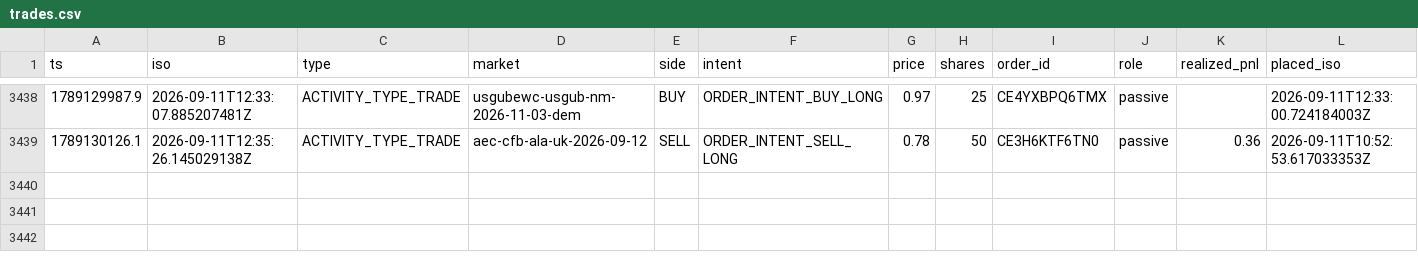
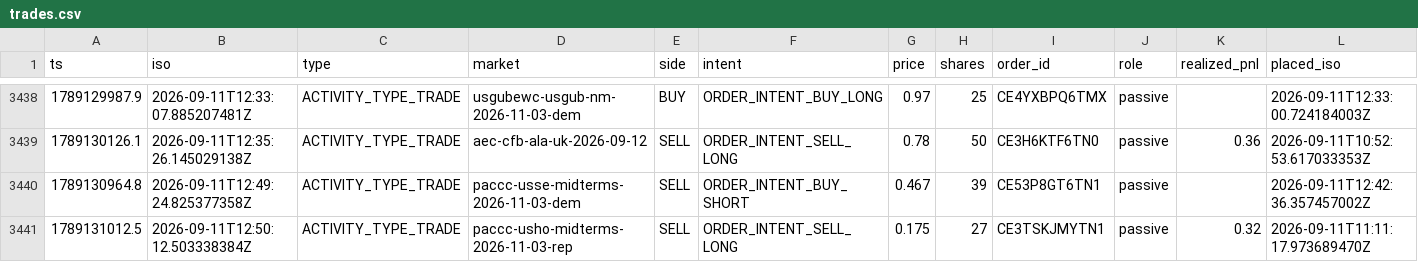
Before and after one commit to wfco223/Liquidity-rewards, a CSV file: data/trades.csv, drawn as a sheet; only a part is shown, gaps mark what is left out; rows hold the shown columns only; the diff names each change by its address in the sheet, - before the commit and + after, or states it on an @@ line.

Commit message:
trade history: +2 rows [skip ci]

```diff
--- a/data/trades.csv
+++ b/data/trades.csv
+row 3440: 1789130964.8 | 2026-09-11T12:49:24.825377358Z | ACTIVITY_TYPE_TRADE | paccc-usse-midterms-2026-11-03-dem | SELL | ORDER_INTENT_BUY_SHORT | 0.467 | 39 | CE53P8GT6TN1 | passive |  | 2026-09-11T12:42:36.357457002Z
+row 3441: 1789131012.5 | 2026-09-11T12:50:12.503338384Z | ACTIVITY_TYPE_TRADE | paccc-usho-midterms-2026-11-03-rep | SELL | ORDER_INTENT_SELL_LONG | 0.175 | 27 | CE3TSKJMYTN1 | passive | 0.32 | 2026-09-11T11:11:17.973689470Z
```
